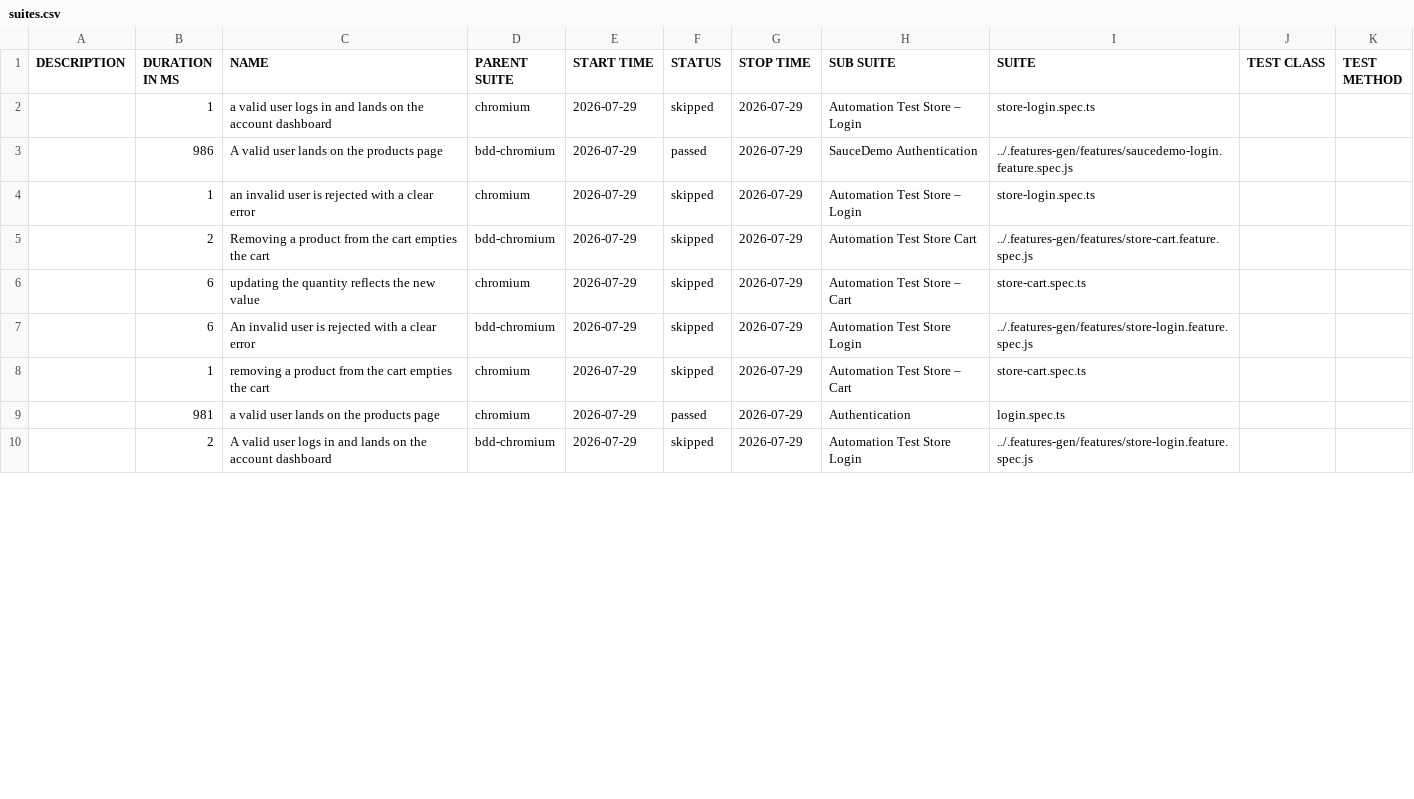
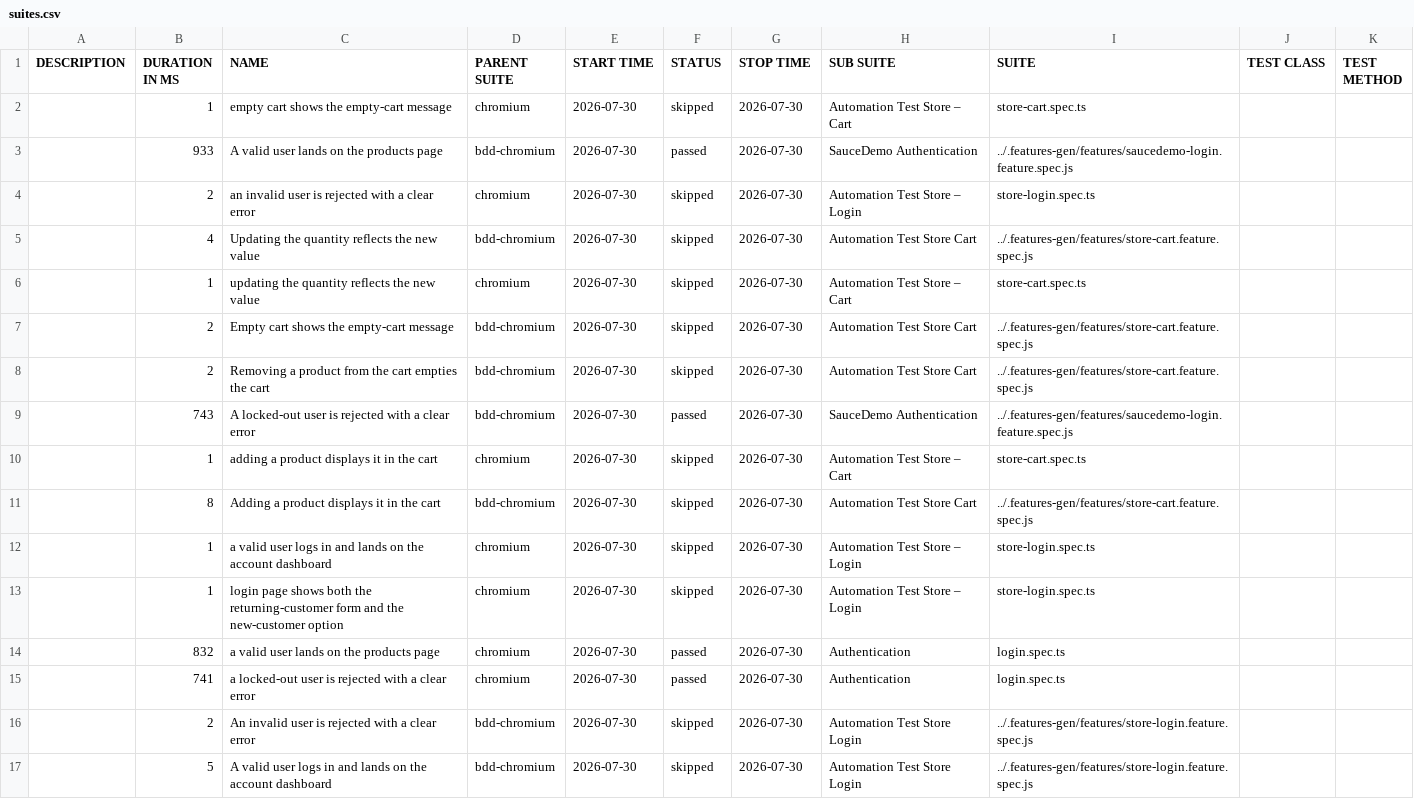
Before and after one commit to Cacheater/playwright-e2e-framework, a CSV file: data/suites.csv, drawn as a sheet; only a part is shown; the diff covers the shown part only.

```diff
--- a/data/suites.csv
+++ b/data/suites.csv
@@ -1,10 +1,17 @@
 "DESCRIPTION","DURATION IN MS","NAME","PARENT SUITE","START TIME","STATUS","STOP TIME","SUB SUITE","SUITE","TEST CLASS","TEST METHOD"
-"","1","a valid user logs in and lands on the account dashboard","chromium","2026-07-29","skipped","2026-07-29","Automation Test Store – Login","store-login.spec.ts","",""
-"","986","A valid user lands on the products page","bdd-chromium","2026-07-29","passed","2026-07-29","SauceDemo Authentication","../.features-gen/features/saucedemo-login.feature.spec.js","",""
-"","1","an invalid user is rejected with a clear error","chromium","2026-07-29","skipped","2026-07-29","Automation Test Store – Login","store-login.spec.ts","",""
-"","2","Removing a product from the cart empties the cart","bdd-chromium","2026-07-29","skipped","2026-07-29","Automation Test Store Cart","../.features-gen/features/store-cart.feature.spec.js","",""
-"","6","updating the quantity reflects the new value","chromium","2026-07-29","skipped","2026-07-29","Automation Test Store – Cart","store-cart.spec.ts","",""
-"","6","An invalid user is rejected with a clear error","bdd-chromium","2026-07-29","skipped","2026-07-29","Automation Test Store Login","../.features-gen/features/store-login.feature.spec.js","",""
-"","1","removing a product from the cart empties the cart","chromium","2026-07-29","skipped","2026-07-29","Automation Test Store – Cart","store-cart.spec.ts","",""
-"","981","a valid user lands on the products page","chromium","2026-07-29","passed","2026-07-29","Authentication","login.spec.ts","",""
-"","2","A valid user logs in and lands on the account dashboard","bdd-chromium","2026-07-29","skipped","2026-07-29","Automation Test Store Login","../.features-gen/features/store-login.feature.spec.js","",""
+"","1","empty cart shows the empty-cart message","chromium","2026-07-30","skipped","2026-07-30","Automation Test Store – Cart","store-cart.spec.ts","",""
+"","933","A valid user lands on the products page","bdd-chromium","2026-07-30","passed","2026-07-30","SauceDemo Authentication","../.features-gen/features/saucedemo-login.feature.spec.js","",""
+"","2","an invalid user is rejected with a clear error","chromium","2026-07-30","skipped","2026-07-30","Automation Test Store – Login","store-login.spec.ts","",""
+"","4","Updating the quantity reflects the new value","bdd-chromium","2026-07-30","skipped","2026-07-30","Automation Test Store Cart","../.features-gen/features/store-cart.feature.spec.js","",""
+"","1","updating the quantity reflects the new value","chromium","2026-07-30","skipped","2026-07-30","Automation Test Store – Cart","store-cart.spec.ts","",""
+"","2","Empty cart shows the empty-cart message","bdd-chromium","2026-07-30","skipped","2026-07-30","Automation Test Store Cart","../.features-gen/features/store-cart.feature.spec.js","",""
+"","2","Removing a product from the cart empties the cart","bdd-chromium","2026-07-30","skipped","2026-07-30","Automation Test Store Cart","../.features-gen/features/store-cart.feature.spec.js","",""
+"","743","A locked-out user is rejected with a clear error","bdd-chromium","2026-07-30","passed","2026-07-30","SauceDemo Authentication","../.features-gen/features/saucedemo-login.feature.spec.js","",""
+"","1","adding a product displays it in the cart","chromium","2026-07-30","skipped","2026-07-30","Automation Test Store – Cart","store-cart.spec.ts","",""
+"","8","Adding a product displays it in the cart","bdd-chromium","2026-07-30","skipped","2026-07-30","Automation Test Store Cart","../.features-gen/features/store-cart.feature.spec.js","",""
+"","1","a valid user logs in and lands on the account dashboard","chromium","2026-07-30","skipped","2026-07-30","Automation Test Store – Login","store-login.spec.ts","",""
+"","1","login page shows both the returning-customer form and the new-customer option","chromium","2026-07-30","skipped","2026-07-30","Automation Test Store – Login","store-login.spec.ts","",""
+"","832","a valid user lands on the products page","chromium","2026-07-30","passed","2026-07-30","Authentication","login.spec.ts","",""
+"","741","a locked-out user is rejected with a clear error","chromium","2026-07-30","passed","2026-07-30","Authentication","login.spec.ts","",""
+"","2","An invalid user is rejected with a clear error","bdd-chromium","2026-07-30","skipped","2026-07-30","Automation Test Store Login","../.features-gen/features/store-login.feature.spec.js","",""
+"","5","A valid user logs in and lands on the account dashboard","bdd-chromium","2026-07-30","skipped","2026-07-30","Automation Test Store Login","../.features-gen/features/store-login.feature.spec.js","",""
```
Also changed, not shown: 7 removed rows and 6 edited cells elsewhere in this file, 50 other files.
